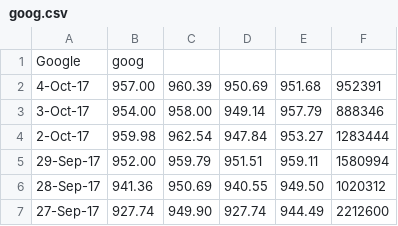
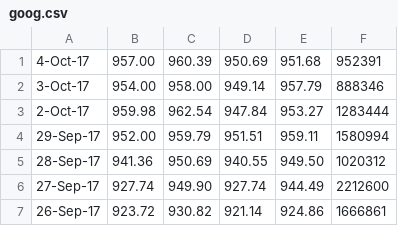
Before and after one commit to bm-vs/AIAD, a CSV file: resources/goog.csv, drawn as a sheet; only a part is shown; the shorter side is filled out with more unchanged rows; the diff names each change by its address in the sheet, - before the commit and + after, or states it on an @@ line.

```diff
--- a/resources/goog.csv
+++ b/resources/goog.csv
-row 1: Google | goog
```
Also changed, not shown: resources/aapl.csv, resources/amzn.csv, 36 other files.
